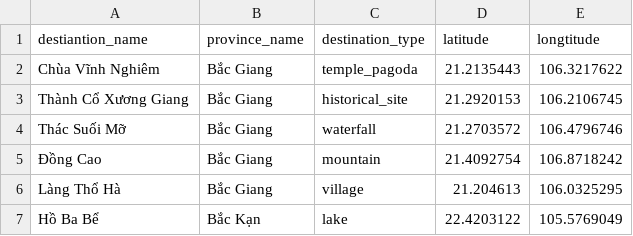
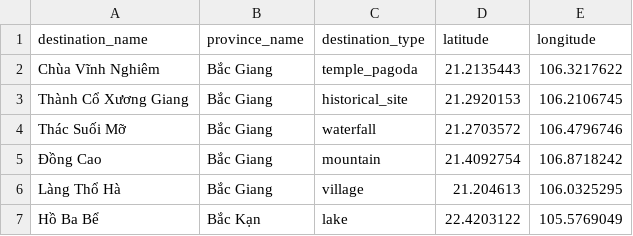
Before and after one commit to vulong03/LakeHouseTravel--Tieu-Luan-Chuyen-Nganh, a CSV file: LakeHousePj/data/VietNam_Province/List_Destination.csv, drawn as a sheet; only a part is shown.

```diff
--- a/LakeHousePj/data/VietNam_Province/List_Destination.csv
+++ b/LakeHousePj/data/VietNam_Province/List_Destination.csv
@@ -1,2 +1,2 @@
-destiantion_name,province_name,destination_type,latitude,longtitude
+destination_name,province_name,destination_type,latitude,longitude
 Chùa Vĩnh Nghiêm,Bắc Giang,temple_pagoda,21.2135443,106.3217622
```
Also changed, not shown: 6 other files.
